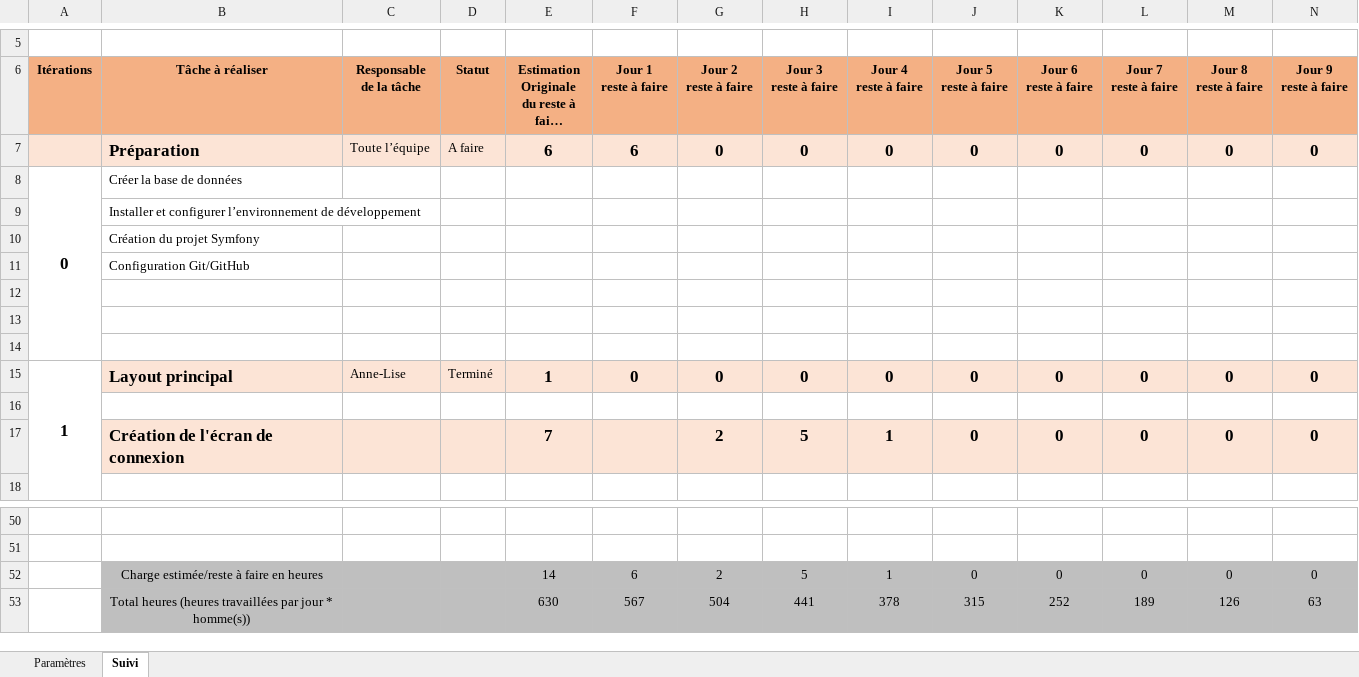
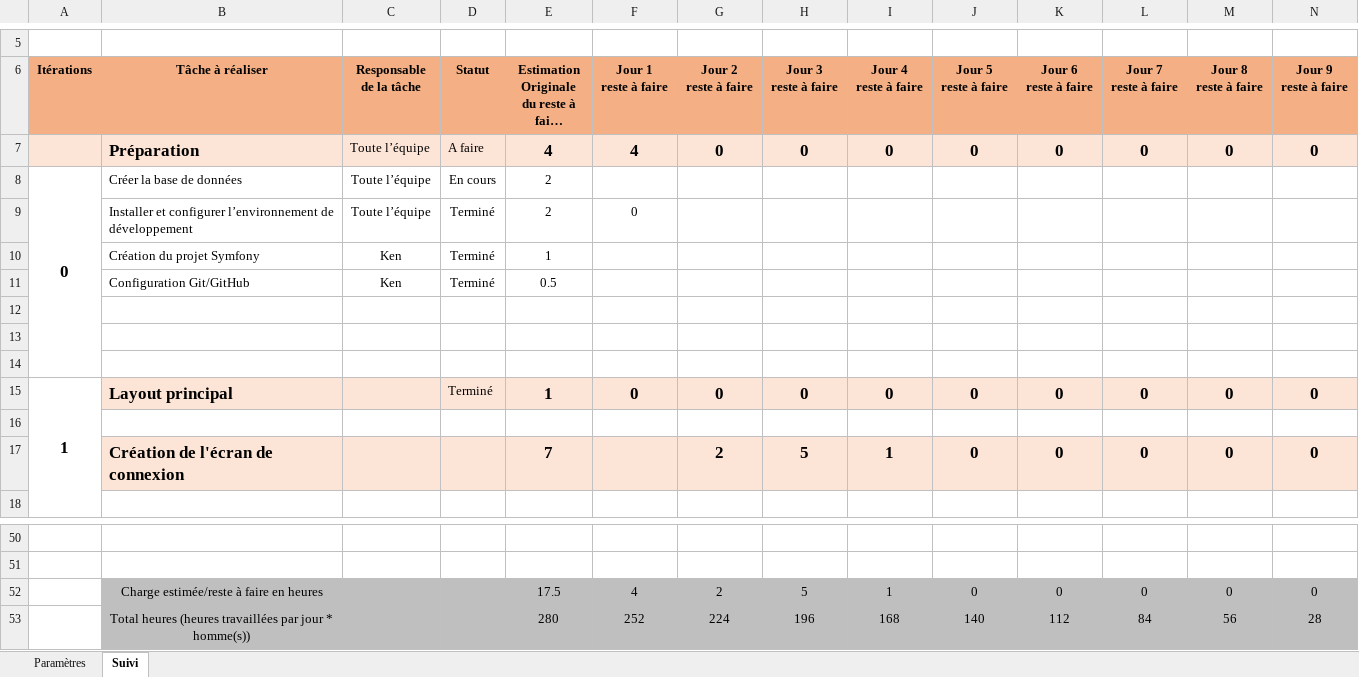
Before and after one commit to KenAndreas/Sortir.com-ProjetSymfony, an Excel workbook: documentations/Suivi.xlsx, sheet Suivi, drawn as a sheet; only a part is shown, gaps mark what is left out; long unchanged cells end in …; values as stored, in another font and other column widths than the file's, no borders; removed rows and columns are numbered as before the commit, all else as after; rows hold the shown columns only; the diff names each change by its address in the sheet, - before the commit and + after, or states it on an @@ line.

Commit message:
Update Suivi.xlsx

```diff
--- a/documentations/Suivi.xlsx (sheet Suivi)
+++ b/documentations/Suivi.xlsx (sheet Suivi)
-E7: 6
+E7: 4
-F7 (Jour 1 reste à faire): 6
+F7 (Jour 1 reste à faire): 4
-C8 (Responsable de la tâche): (empty)
+C8 (Responsable de la tâche): Toute l’équipe
-D8 (Statut): (empty)
+D8 (Statut): En cours
-E8: (empty)
+E8: 2
-row 9:  | Installer et configurer l’environnement de développement
-row 10:  | Création du projet Symfony
-row 11:  | Configuration Git/GitHub
+row 9:  | Installer et configurer l’environnement de développement | Toute l’équipe | Terminé | 2 | 0
+row 10:  | Création du projet Symfony | Ken | Terminé | 1
+row 11:  | Configuration Git/GitHub | Ken | Terminé | 0.5
-C15 (Responsable de la tâche): Anne-Lise
+C15 (Responsable de la tâche): (empty)
-E52: 14
+E52: 17.5
-F52 (Jour 1 reste à faire): 6
+F52 (Jour 1 reste à faire): 4
-row 53:  | Total heures (heures travaillées par jour * homme(s)) |  |  | 630 | 567 | 504 | 441 | 378 | 315 | 252 | 189 | 126 | 63
+row 53:  | Total heures (heures travaillées par jour * homme(s)) |  |  | 280 | 252 | 224 | 196 | 168 | 140 | 112 | 84 | 56 | 28
```
Also changed, not shown: sheet Paramètres, charts or pictures.
